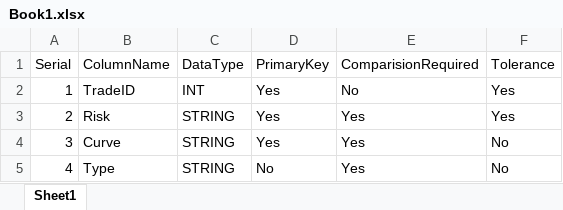
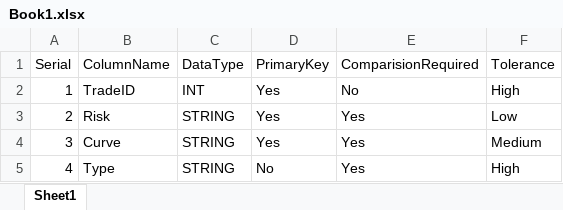
Before and after one commit to SkillHike/Automation_Java, an Excel workbook: src/main/resources/Reportsheet/Book1.xlsx, sheet Sheet1, drawn as a sheet; values as stored, in another font and other column widths than the file's, no borders; the diff names each change by its address in the sheet, - before the commit and + after, or states it on an @@ line.

```diff
--- a/src/main/resources/Reportsheet/Book1.xlsx (sheet Sheet1)
+++ b/src/main/resources/Reportsheet/Book1.xlsx (sheet Sheet1)
-F2 (Tolerance): Yes
+F2 (Tolerance): High
-F3 (Tolerance): Yes
+F3 (Tolerance): Low
-F4 (Tolerance): No
+F4 (Tolerance): Medium
-F5 (Tolerance): No
+F5 (Tolerance): High
```
Also changed, not shown: 7 other files.
